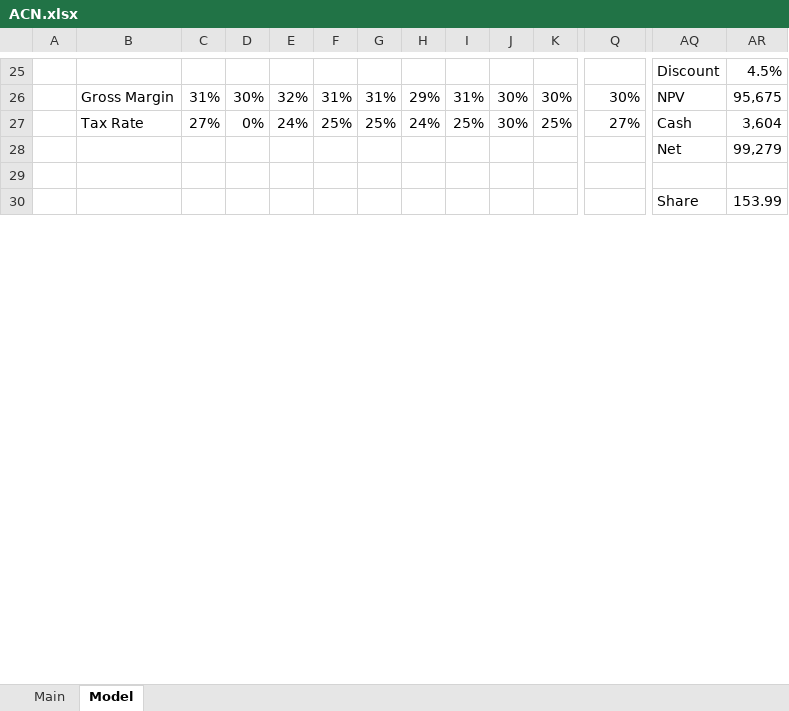
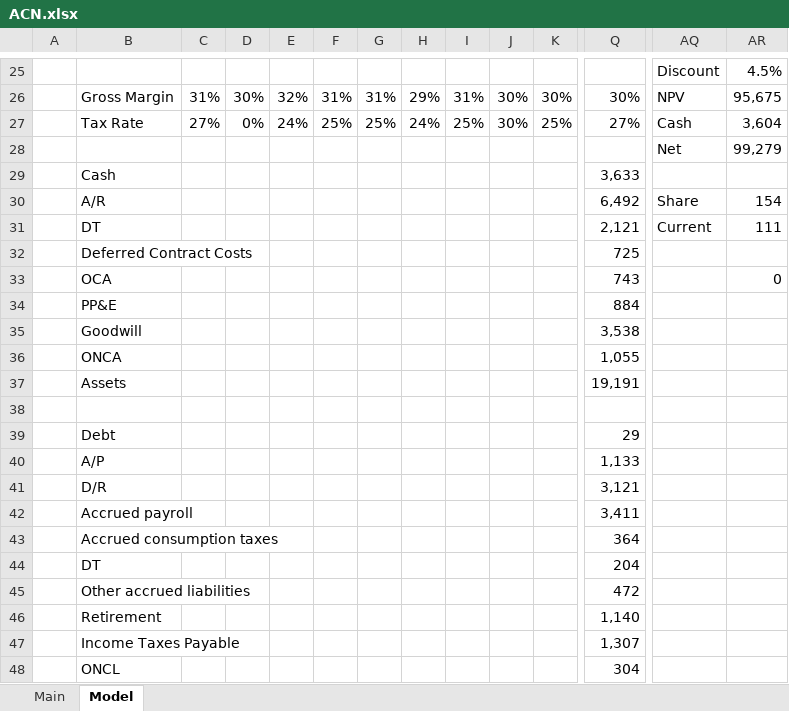
Before and after one commit to wongbilly8/stock-exchange-berkeley, an Excel workbook: investing spreadsheets/ACN.xlsx, sheet Model, drawn as a sheet; only a part is shown, gaps mark what is left out; values as stored, in another font and other column widths than the file's, no cell formats; charts and pictures not drawn; removed rows and columns are numbered as before the commit, all else as after; rows hold the shown columns only; the diff covers the shown part only; the diff names each change by its address in the sheet, - before the commit and + after, or states it on an @@ line.

```diff
--- a/investing spreadsheets/ACN.xlsx (sheet Model)
+++ b/investing spreadsheets/ACN.xlsx (sheet Model)
+row 29:  | Cash |  |  |  |  |  |  |  |  |  | 3,633
+row 30:  | A/R |  |  |  |  |  |  |  |  |  | 6,492 | Share | 154
+row 31:  | DT |  |  |  |  |  |  |  |  |  | 2,121 | Current | 111
+row 32:  | Deferred Contract Costs |  |  |  |  |  |  |  |  |  | 725
+row 33:  | OCA |  |  |  |  |  |  |  |  |  | 743 |  | 0
+row 34:  | PP&E |  |  |  |  |  |  |  |  |  | 884
+row 35:  | Goodwill |  |  |  |  |  |  |  |  |  | 3,538
+row 36:  | ONCA |  |  |  |  |  |  |  |  |  | 1,055
+row 37:  | Assets |  |  |  |  |  |  |  |  |  | 19,191
-row 30:  |  |  |  |  |  |  |  |  |  |  |  | Share | 153.99
+row 39:  | Debt |  |  |  |  |  |  |  |  |  | 29
+row 40:  | A/P |  |  |  |  |  |  |  |  |  | 1,133
+row 41:  | D/R |  |  |  |  |  |  |  |  |  | 3,121
+row 42:  | Accrued payroll |  |  |  |  |  |  |  |  |  | 3,411
+row 43:  | Accrued consumption taxes |  |  |  |  |  |  |  |  |  | 364
+row 44:  | DT |  |  |  |  |  |  |  |  |  | 204
+row 45:  | Other accrued liabilities |  |  |  |  |  |  |  |  |  | 472
+row 46:  | Retirement |  |  |  |  |  |  |  |  |  | 1,140
+row 47:  | Income Taxes Payable |  |  |  |  |  |  |  |  |  | 1,307
+row 48:  | ONCL |  |  |  |  |  |  |  |  |  | 304
```
Also changed, not shown: 13 added rows and 3 edited cells elsewhere in this sheet, cell formats, charts or pictures, investing spreadsheets/AAPL.xlsx, investing spreadsheets/MSFT.xlsx, 1 other file.
